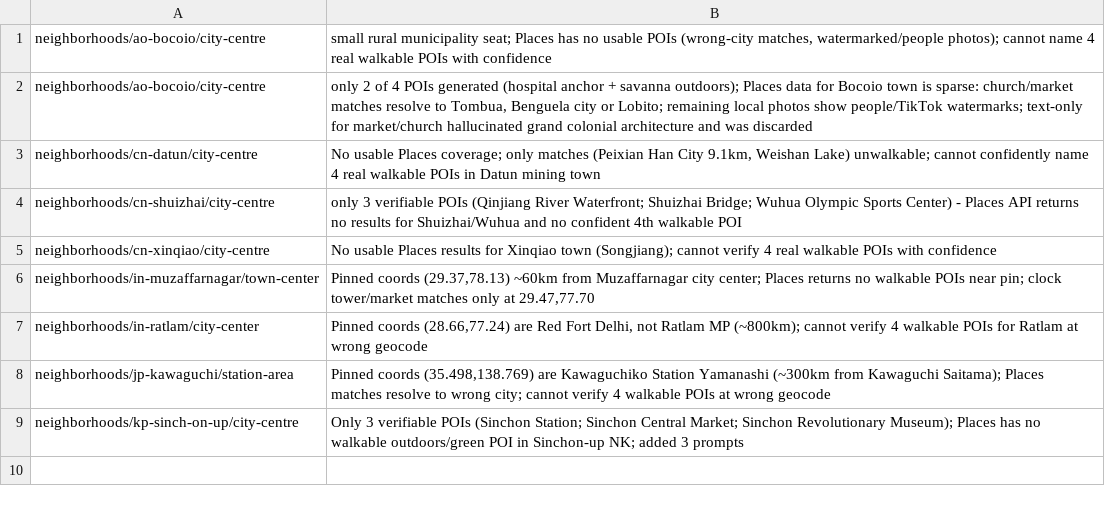
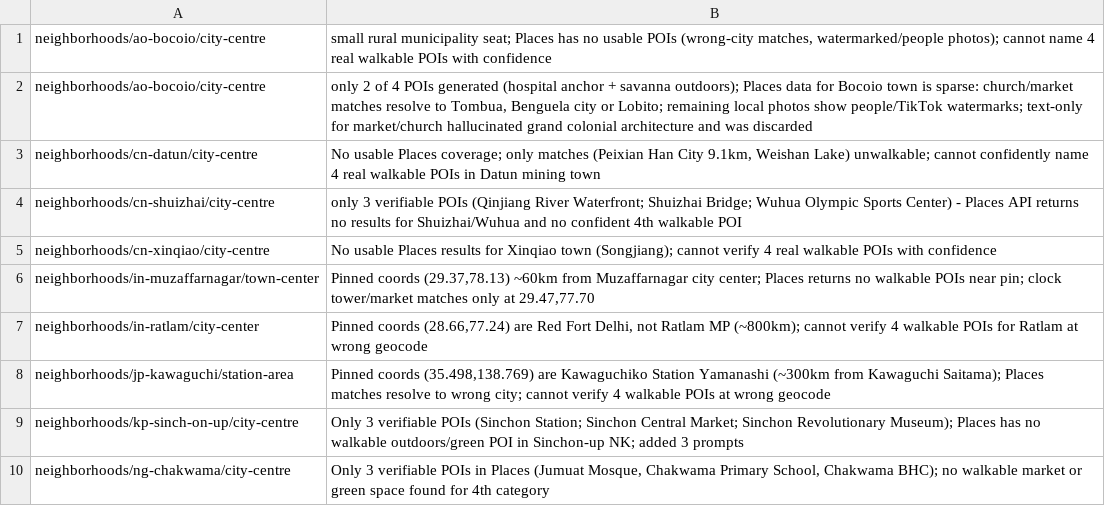
Before and after one commit to shie-tai/tai-neighborhoods, a CSV file: data/poi_provenance/flagged_shard_11.csv, drawn as a sheet.

```diff
--- a/data/poi_provenance/flagged_shard_11.csv
+++ b/data/poi_provenance/flagged_shard_11.csv
@@ -9 +9,2 @@ neighborhoods/jp-kawaguchi/station-area,"Pinned coords (35.498,138.769) are Kawa
 neighborhoods/kp-sinch-on-up/city-centre,"Only 3 verifiable POIs (Sinchon Station; Sinchon Central Market; Sinchon Revolutionary Museum); Places has no walkable outdoors/green POI in Sinchon-up NK; added 3 prompts"
+neighborhoods/ng-chakwama/city-centre,"Only 3 verifiable POIs in Places (Jumuat Mosque, Chakwama Primary School, Chakwama BHC); no walkable market or green space found for 4th category"
```
Also changed, not shown: data/poi_provenance/flagged_shard_16.csv, data/poi_provenance/flagged_shard_19.csv, 22 other files.
